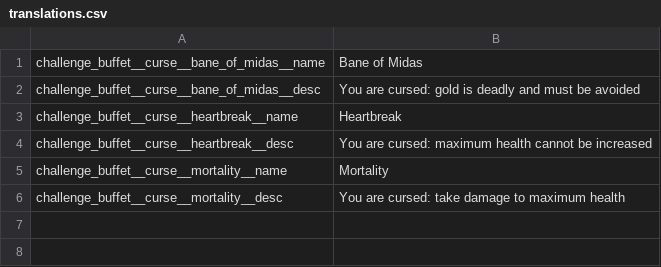
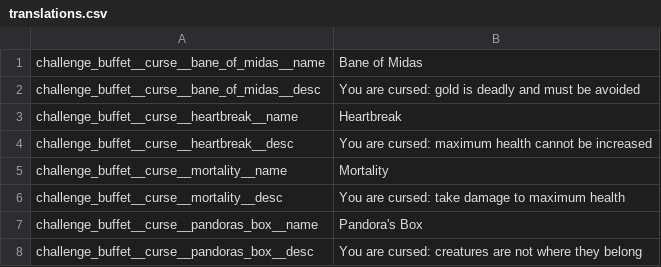
Before and after one commit to Arcensoth/noita-challenge-buffet, a CSV file: files/translations.csv, drawn as a sheet.

Commit message:
Sort-of-working implementation of new curse: Pandora's Box

```diff
--- a/files/translations.csv
+++ b/files/translations.csv
@@ -6 +6,3 @@ challenge_buffet__curse__mortality__name,"Mortality",,,,,,,,,,,,
 challenge_buffet__curse__mortality__desc,"You are cursed: take damage to maximum health",,,,,,,,,,,,
+challenge_buffet__curse__pandoras_box__name,"Pandora's Box",,,,,,,,,,,,
+challenge_buffet__curse__pandoras_box__desc,"You are cursed: creatures are not where they belong",,,,,,,,,,,,
```
Also changed, not shown: 12 other files.
